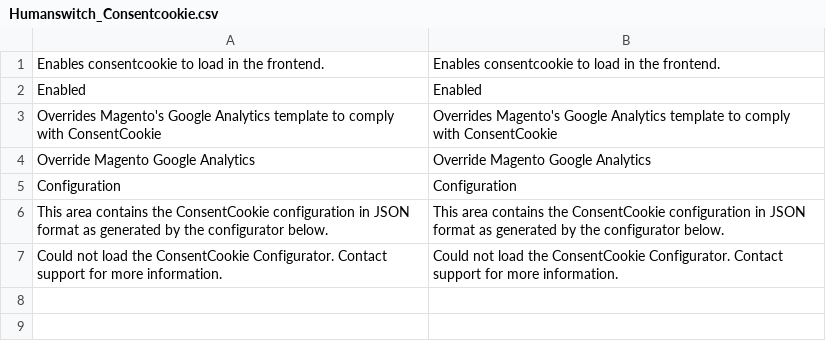
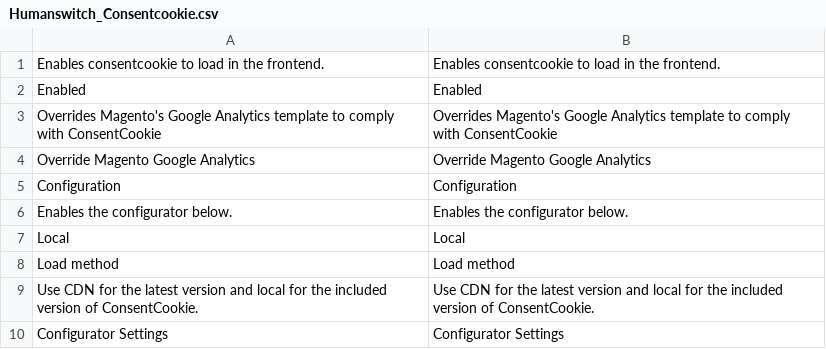
Before and after one commit to humanswitch/magento1-consentcookie, a CSV file: app/locale/en_US/Humanswitch_Consentcookie.csv, drawn as a sheet; removed rows and columns are numbered as before the commit, all else as after; the diff names each change by its address in the sheet, - before the commit and + after, or states it on an @@ line.

```diff
--- a/app/locale/en_US/Humanswitch_Consentcookie.csv
+++ b/app/locale/en_US/Humanswitch_Consentcookie.csv
-row 6: This area contains the ConsentCookie configuration in JSON format as generated by the configurator below. | This area contains the ConsentCookie configuration in JSON format as generated by the configurator below.
-row 7: Could not load the ConsentCookie Configurator. Contact support for more information. | Could not load the ConsentCookie Configurator. Contact support for more information.
+row 6: Enables the configurator below. | Enables the configurator below.
+row 7: Local | Local
+row 8: Load method | Load method
+row 9: Use CDN for the latest version and local for the included version of ConsentCookie. | Use CDN for the latest version and local for the included version of ConsentCookie.
+row 10: Configurator Settings | Configurator Settings
```
Also changed, not shown: app/locale/nl_NL/Humanswitch_Consentcookie.csv, 3 other files.
